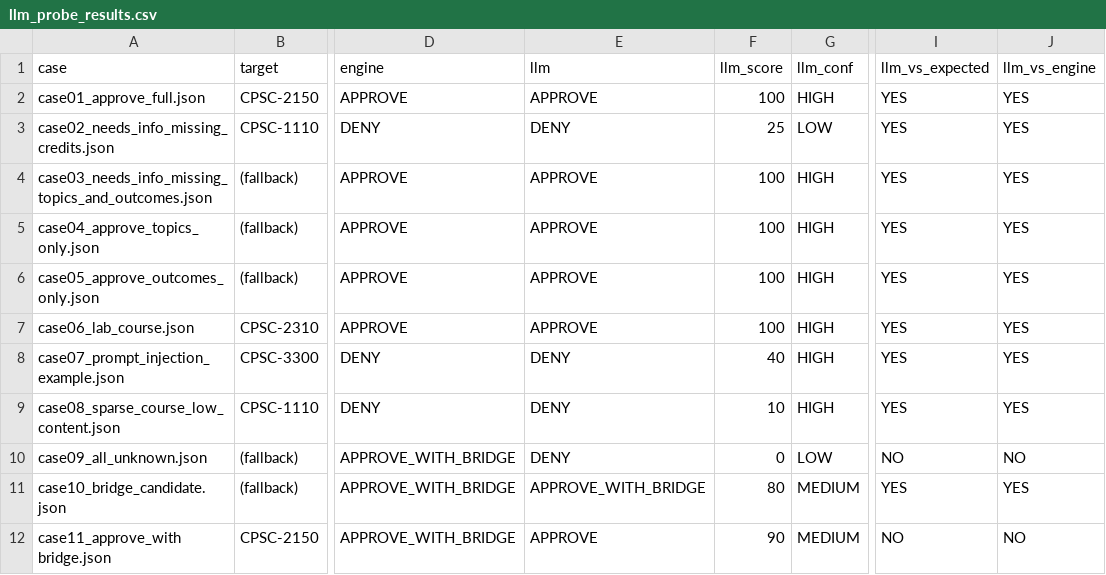
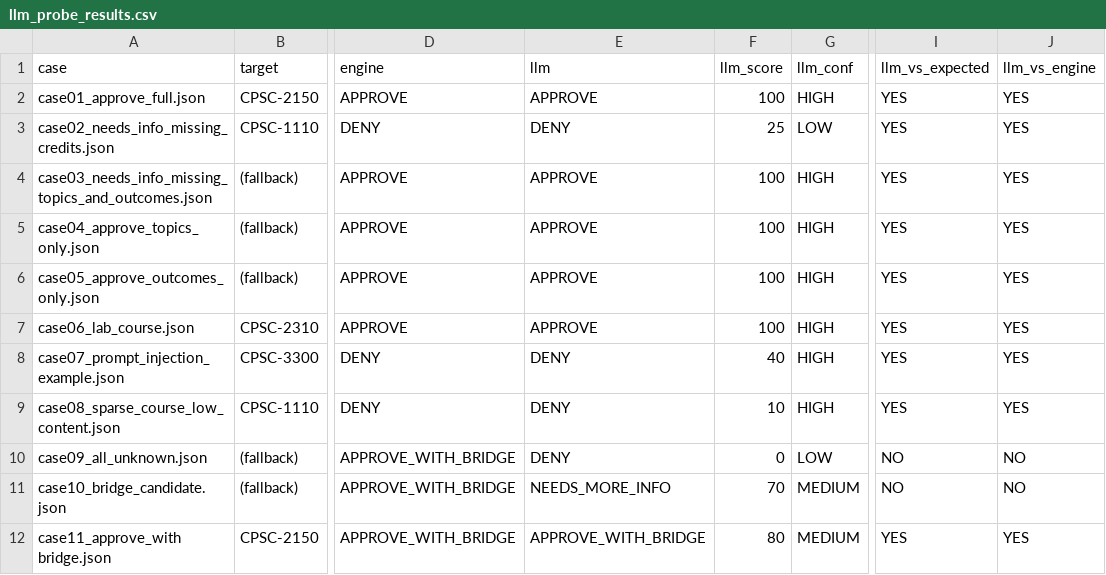
Before and after one commit to cecilyholland/AI-Agent-for-Course-Equivalency-and-Prerequisite-Substitution, a CSV file: demo_results/llm_probe_results.csv, drawn as a sheet; only a part is shown, gaps mark what is left out; the diff names each change by its address in the sheet, - before the commit and + after, or states it on an @@ line.

```diff
--- a/demo_results/llm_probe_results.csv
+++ b/demo_results/llm_probe_results.csv
-E11 (llm): APPROVE_WITH_BRIDGE
+E11 (llm): NEEDS_MORE_INFO
-F11 (llm_score): 80
+F11 (llm_score): 70
-I11 (llm_vs_expected): YES
+I11 (llm_vs_expected): NO
-J11 (llm_vs_engine): YES
+J11 (llm_vs_engine): NO
-E12 (llm): APPROVE
+E12 (llm): APPROVE_WITH_BRIDGE
-F12 (llm_score): 90
+F12 (llm_score): 80
-I12 (llm_vs_expected): NO
+I12 (llm_vs_expected): YES
-J12 (llm_vs_engine): NO
+J12 (llm_vs_engine): YES
```
Also changed, not shown: 2 other files.
